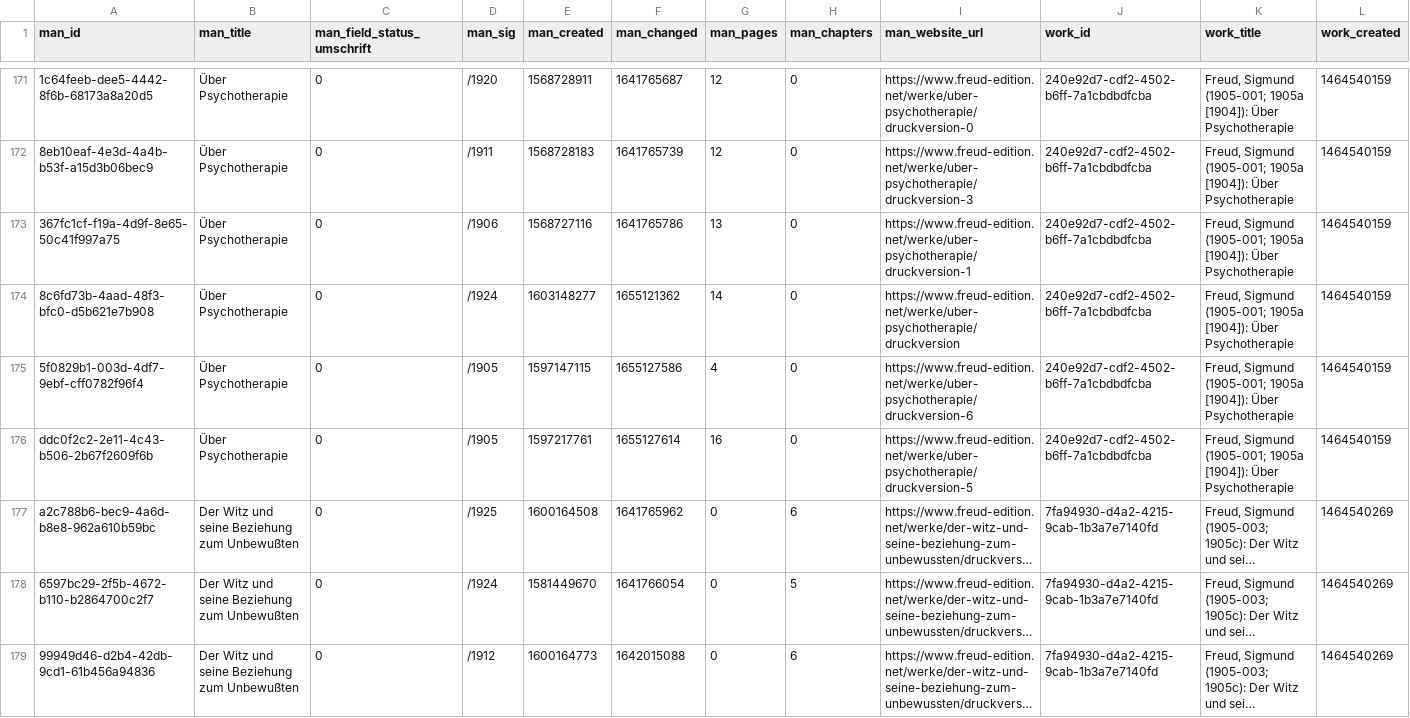
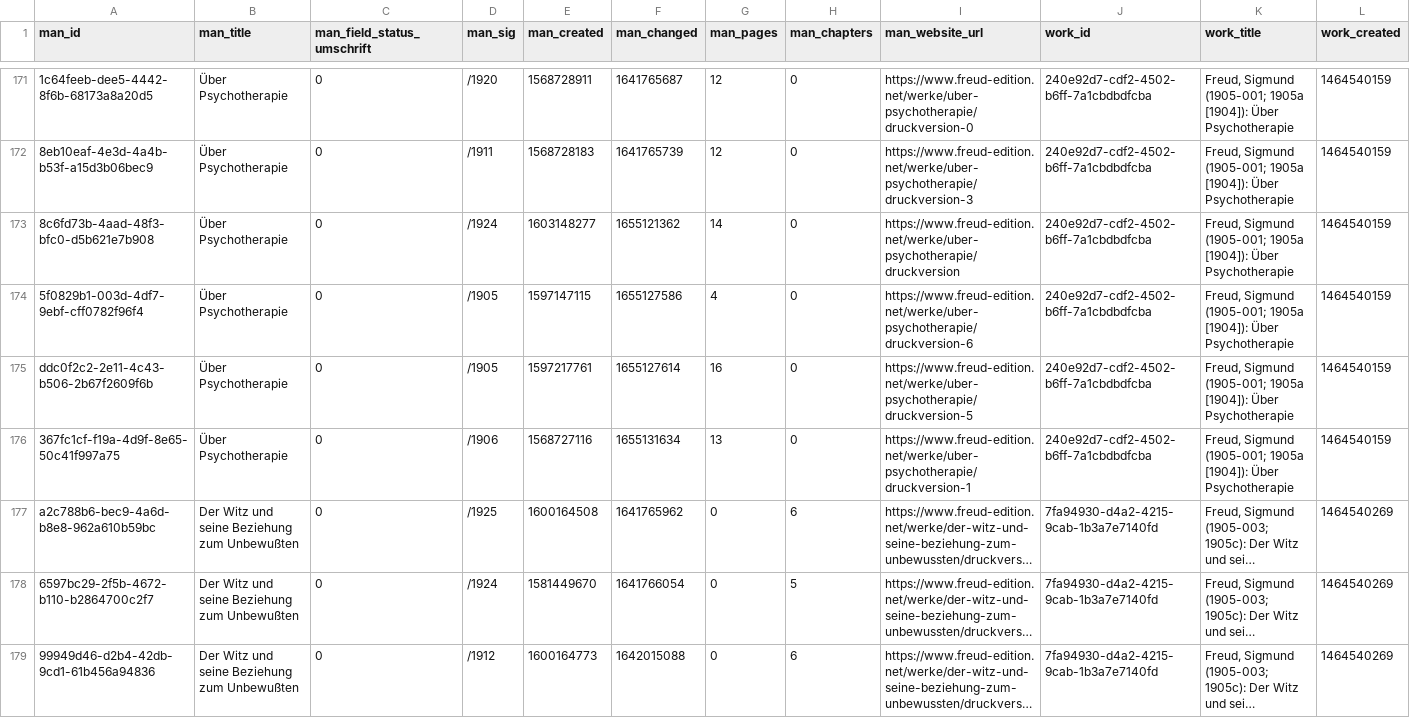
Before and after one commit to freud-digital/frd-reporting, a CSV file: html/data/manifestations_all.csv, drawn as a sheet; only a part is shown, gaps mark what is left out; long unchanged cells end in …; removed rows and columns are numbered as before the commit, all else as after; rows hold the shown columns only; the diff names each change by its address in the sheet, - before the commit and + after, or states it on an @@ line.

```diff
--- a/html/data/manifestations_all.csv
+++ b/html/data/manifestations_all.csv
-row 173: 367fc1cf-f19a-4d9f-8e65-50c41f997a75 | Über Psychotherapie | 0 | /1906 | 1568727116 | 1641765786 | 13 | 0 | https://www.freud-edition.net/werke/uber-psychotherapie/druckversion-1 | 240e92d7-cdf2-4502-b6ff-7a1cbdbdfcba | Freud, Sigmund (1905-001; 1905a [1904]): Über Psychotherapie | 1464540159
+row 176: 367fc1cf-f19a-4d9f-8e65-50c41f997a75 | Über Psychotherapie | 0 | /1906 | 1568727116 | 1655131634 | 13 | 0 | https://www.freud-edition.net/werke/uber-psychotherapie/druckversion-1 | 240e92d7-cdf2-4502-b6ff-7a1cbdbdfcba | Freud, Sigmund (1905-001; 1905a [1904]): Über Psychotherapie | 1464540159
```
Also changed, not shown: html/data/manifestations.csv, 4 other files.
